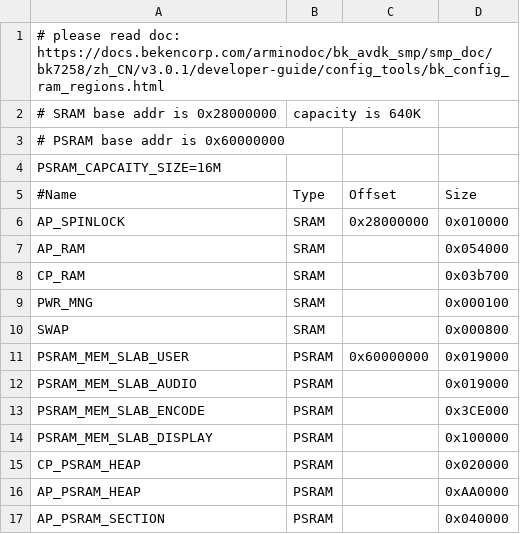
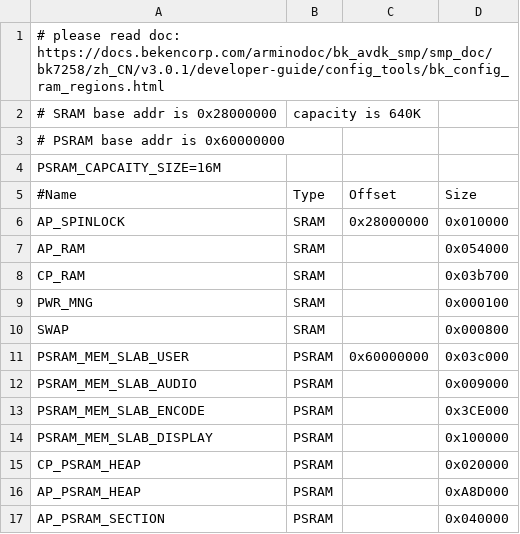
Before and after one commit to YevhenKx86/sample_code_oct, a CSV file: partitions/bk7258/ram_regions.csv, drawn as a sheet; the diff names each change by its address in the sheet, - before the commit and + after, or states it on an @@ line.

```diff
--- a/partitions/bk7258/ram_regions.csv
+++ b/partitions/bk7258/ram_regions.csv
-D11 (Size): 0x019000
+D11 (Size): 0x03c000
-D12 (Size): 0x019000
+D12 (Size): 0x009000
-D16 (Size): 0xAA0000
+D16 (Size): 0xA8D000
```
Also changed, not shown: 27 other files.
